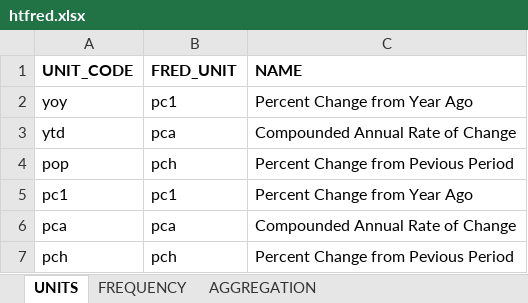
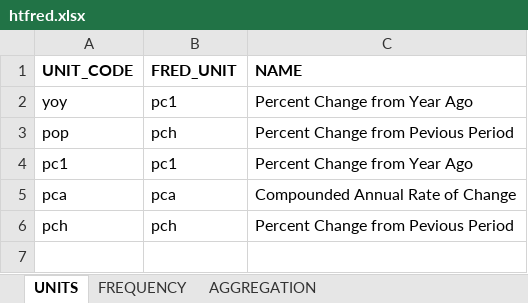
Before and after one commit to HoagieTung/tongubako, an Excel workbook: tongubako/master_data/htfred.xlsx, sheet UNITS, drawn as a sheet; values as stored, in another font and other column widths than the file's, no borders; the diff names each change by its address in the sheet, - before the commit and + after, or states it on an @@ line.

```diff
--- a/tongubako/master_data/htfred.xlsx (sheet UNITS)
+++ b/tongubako/master_data/htfred.xlsx (sheet UNITS)
-row 3: ytd | pca | Compounded Annual Rate of Change
```
Also changed, not shown: 3 other files.
